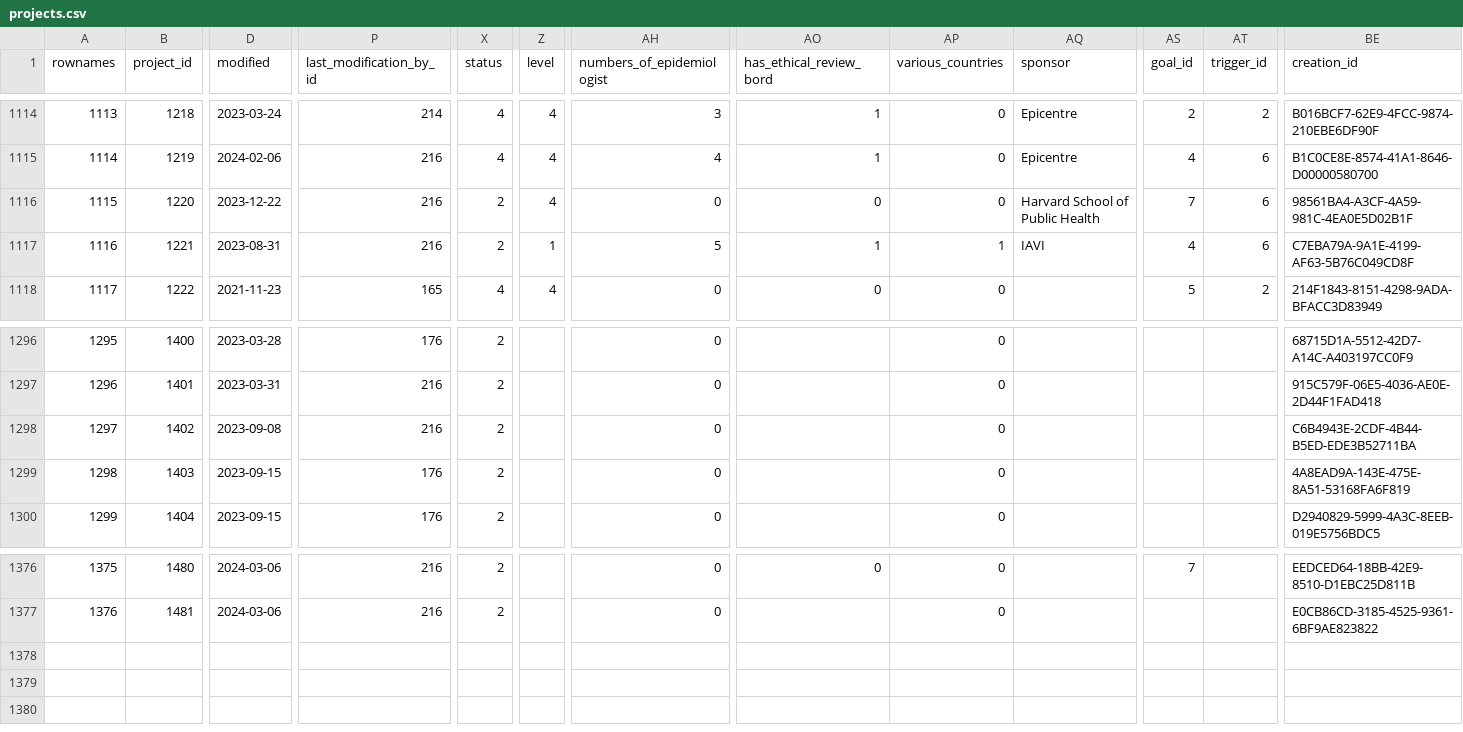
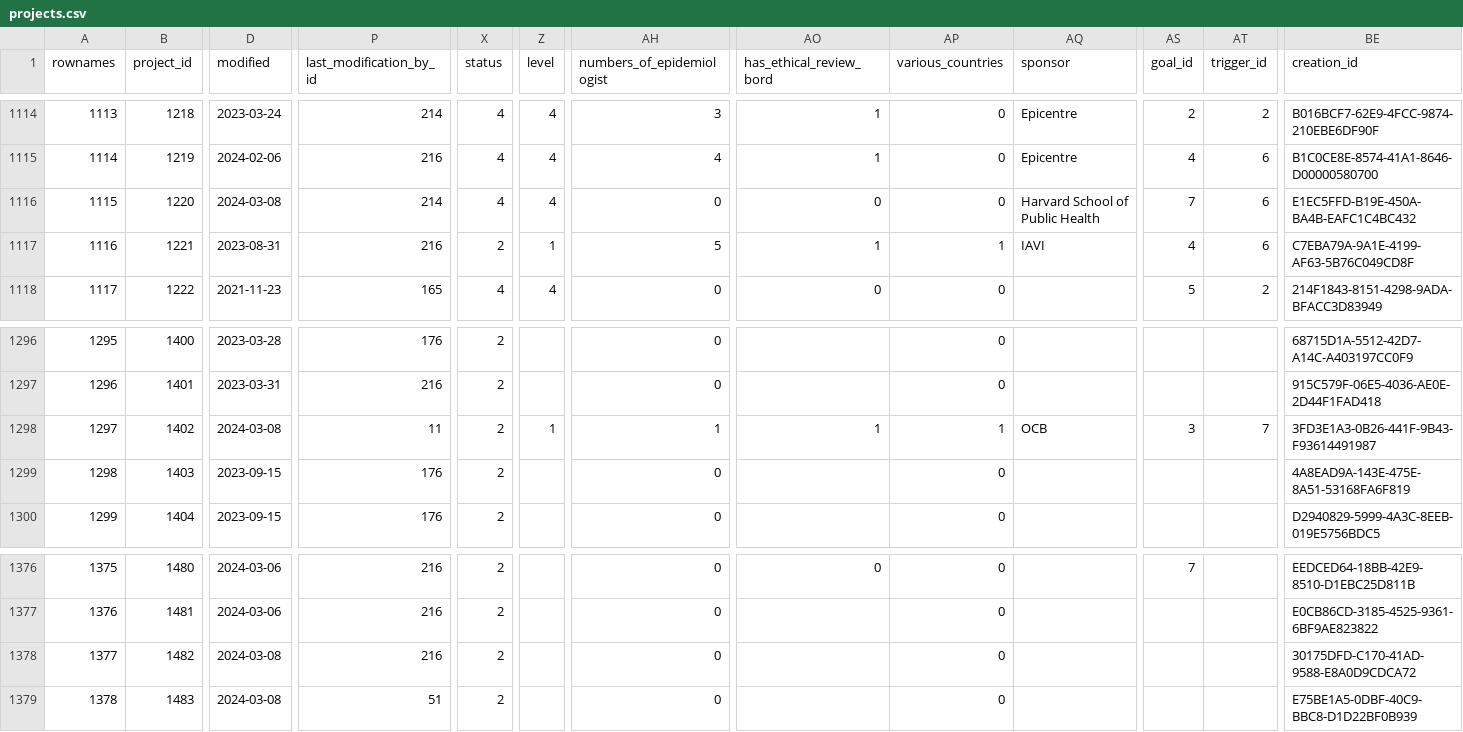
Before and after one commit to s-balandine/typology-dump, a CSV file: data/projects.csv, drawn as a sheet; only a part is shown, gaps mark what is left out; rows hold the shown columns only; the diff covers the shown part only; the diff names each change by its address in the sheet, - before the commit and + after, or states it on an @@ line.

```diff
--- a/data/projects.csv
+++ b/data/projects.csv
-D1116 (modified): 2023-12-22
+D1116 (modified): 2024-03-08
-P1116 (last_modification_by_id): 216
+P1116 (last_modification_by_id): 214
-X1116 (status): 2
+X1116 (status): 4
-BE1116 (creation_id): 98561BA4-A3CF-4A59-981C-4EA0E5D02B1F
+BE1116 (creation_id): E1EC5FFD-B19E-450A-BA4B-EAFC1C4BC432
-D1298 (modified): 2023-09-08
+D1298 (modified): 2024-03-08
-P1298 (last_modification_by_id): 216
+P1298 (last_modification_by_id): 11
-Z1298 (level): (empty)
+Z1298 (level): 1
-AH1298 (numbers_of_epidemiologist): 0
+AH1298 (numbers_of_epidemiologist): 1
-AO1298 (has_ethical_review_bord): (empty)
+AO1298 (has_ethical_review_bord): 1
-AP1298 (various_countries): 0
+AP1298 (various_countries): 1
-AQ1298 (sponsor): (empty)
+AQ1298 (sponsor): OCB
-AS1298 (goal_id): (empty)
+AS1298 (goal_id): 3
-AT1298 (trigger_id): (empty)
+AT1298 (trigger_id): 7
-BE1298 (creation_id): C6B4943E-2CDF-4B44-B5ED-EDE3B52711BA
+BE1298 (creation_id): 3FD3E1A3-0B26-441F-9B43-F93614491987
+row 1378: 1377 | 1482 | 2024-03-08 | 216 | 2 |  | 0 |  | 0 |  |  |  | 30175DFD-C170-41AD-9588-E8A0D9CDCA72
+row 1379: 1378 | 1483 | 2024-03-08 | 51 | 2 |  | 0 |  | 0 |  |  |  | E75BE1A5-0DBF-40C9-BBC8-D1D22BF0B939
```
Also changed, not shown: 7 edited cells elsewhere in this file, data/axe1_analytical_sections.csv, data/d2session_history.csv, 22 other files.
